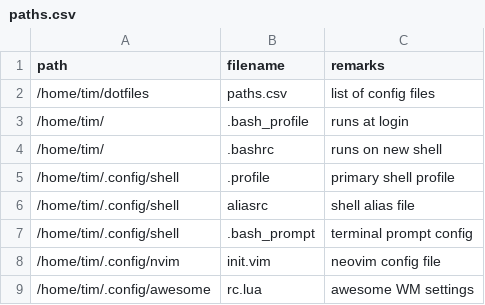
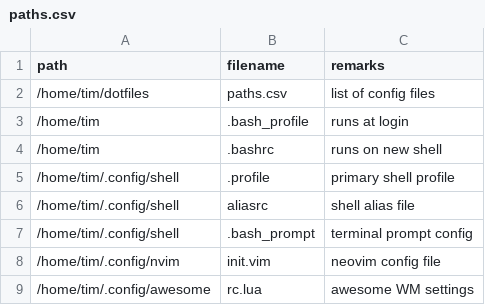
Before and after one commit to rosstimo/dotfiles-old, a CSV file: paths.csv, drawn as a sheet.

```diff
--- a/paths.csv
+++ b/paths.csv
@@ -2,4 +2,4 @@ path,filename,remarks
 /home/tim/dotfiles,paths.csv,"list of config files"
-/home/tim/,.bash_profile,"runs at login"
-/home/tim/,.bashrc,"runs on new shell"
+/home/tim,.bash_profile,"runs at login"
+/home/tim,.bashrc,"runs on new shell"
 /home/tim/.config/shell,.profile, "primary shell profile"
```
Also changed, not shown: fw/paths.csv, 2 other files.
